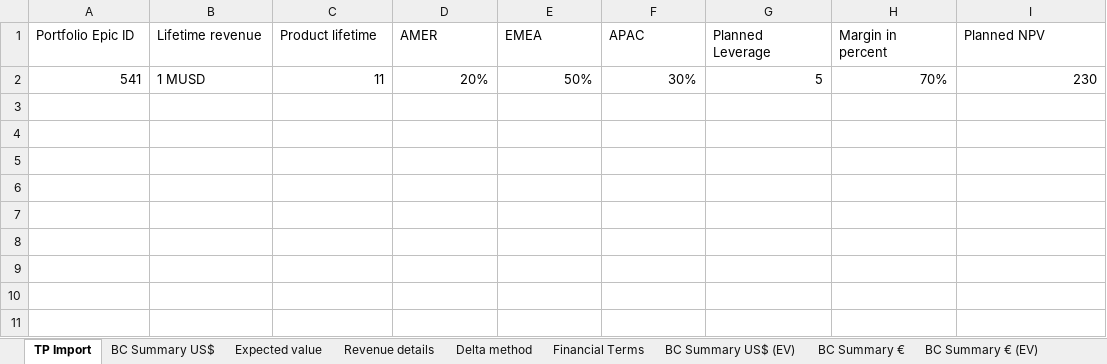
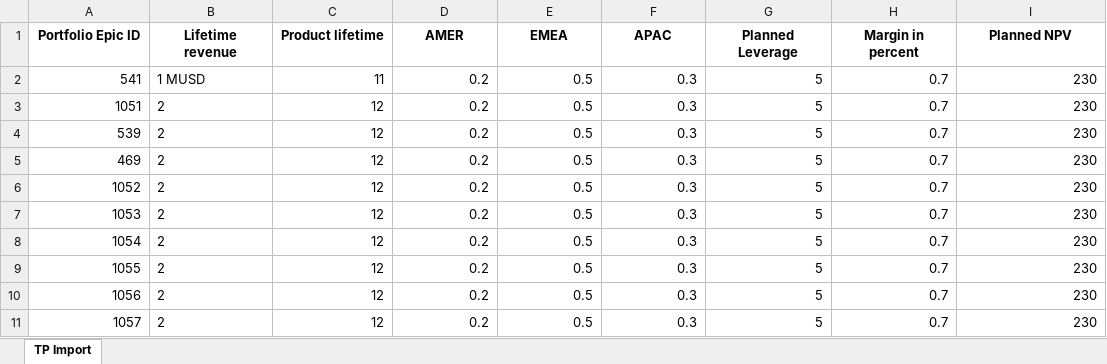
Before and after one commit to SHIVAMVORA01/test3, an Excel workbook: PBC_Test Project1.xlsm, sheet TP Import, drawn as a sheet; values as stored, in another font and other column widths than the file's, no borders; the diff names each change by its address in the sheet, - before the commit and + after, or states it on an @@ line.

```diff
--- a/PBC_Test Project1.xlsm (sheet TP Import)
+++ b/PBC_Test Project1.xlsm (sheet TP Import)
-sheet tab: BC Summary US$
-sheet tab: Expected value
-sheet tab: Revenue details
-sheet tab: Delta method
-sheet tab: Financial Terms
-sheet tab: BC Summary US$ (EV)
-sheet tab: BC Summary €
-sheet tab: BC Summary € (EV)
@@ A1:I1 bold: off → on, alignment: left → center @@
-D2 (AMER): 20%
+D2 (AMER): 0.2
-E2 (EMEA): 50%
+E2 (EMEA): 0.5
-F2 (APAC): 30%
+F2 (APAC): 0.3
-H2 (Margin in percent): 70%
+H2 (Margin in percent): 0.7
+row 3: 1051 | 2 | 12 | 0.2 | 0.5 | 0.3 | 5 | 0.7 | 230
+row 4: 539 | 2 | 12 | 0.2 | 0.5 | 0.3 | 5 | 0.7 | 230
+row 5: 469 | 2 | 12 | 0.2 | 0.5 | 0.3 | 5 | 0.7 | 230
+row 6: 1052 | 2 | 12 | 0.2 | 0.5 | 0.3 | 5 | 0.7 | 230
+row 7: 1053 | 2 | 12 | 0.2 | 0.5 | 0.3 | 5 | 0.7 | 230
+row 8: 1054 | 2 | 12 | 0.2 | 0.5 | 0.3 | 5 | 0.7 | 230
+row 9: 1055 | 2 | 12 | 0.2 | 0.5 | 0.3 | 5 | 0.7 | 230
+row 10: 1056 | 2 | 12 | 0.2 | 0.5 | 0.3 | 5 | 0.7 | 230
+row 11: 1057 | 2 | 12 | 0.2 | 0.5 | 0.3 | 5 | 0.7 | 230
```
Also changed, not shown: other sheet tabs, formulas that keep their value, charts or pictures, 1 other file.
